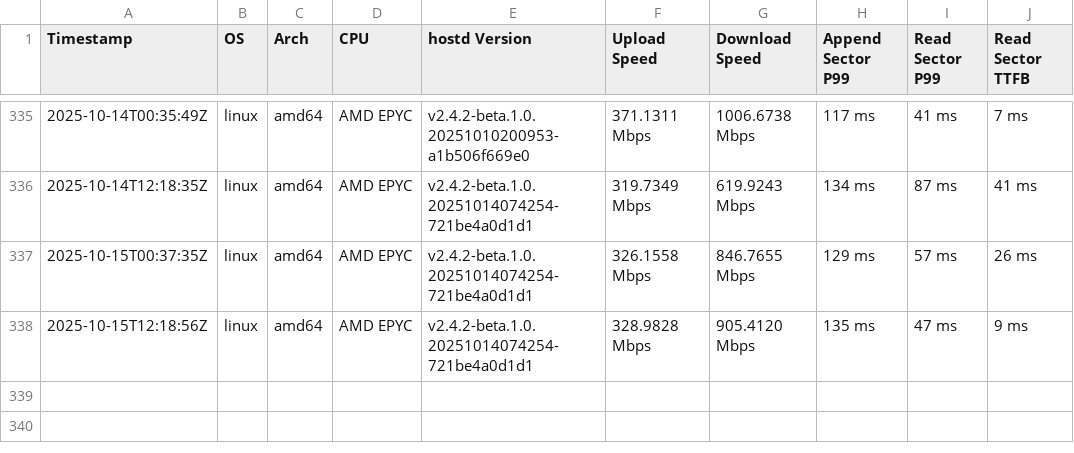
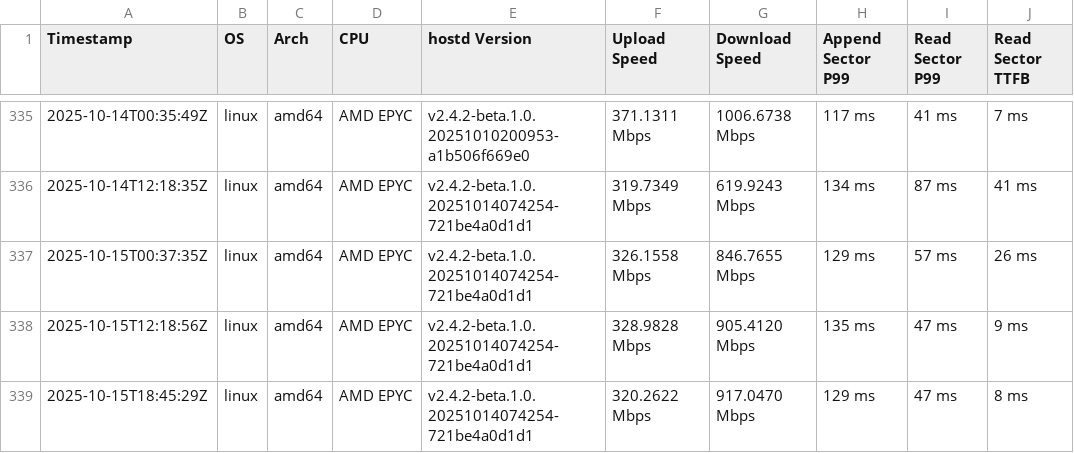
Before and after one commit to SiaFoundation/benchmark, a CSV file: results/rhp4.quic.csv, drawn as a sheet; only a part is shown, gaps mark what is left out.

```diff
--- a/results/rhp4.quic.csv
+++ b/results/rhp4.quic.csv
@@ -338 +338,2 @@ Timestamp,OS,Arch,CPU,hostd Version,Upload Speed,Download Speed,Append Sector P9
 2025-10-15T12:18:56Z,linux,amd64,AMD EPYC,v2.4.2-beta.1.0.20251014074254-721be4a0d1d1,328.9828 Mbps,905.4120 Mbps,135 ms,47 ms,9 ms
+2025-10-15T18:45:29Z,linux,amd64,AMD EPYC,v2.4.2-beta.1.0.20251014074254-721be4a0d1d1,320.2622 Mbps,917.0470 Mbps,129 ms,47 ms,8 ms
```
Also changed, not shown: results/e2e.csv, results/rhp4.csv.
